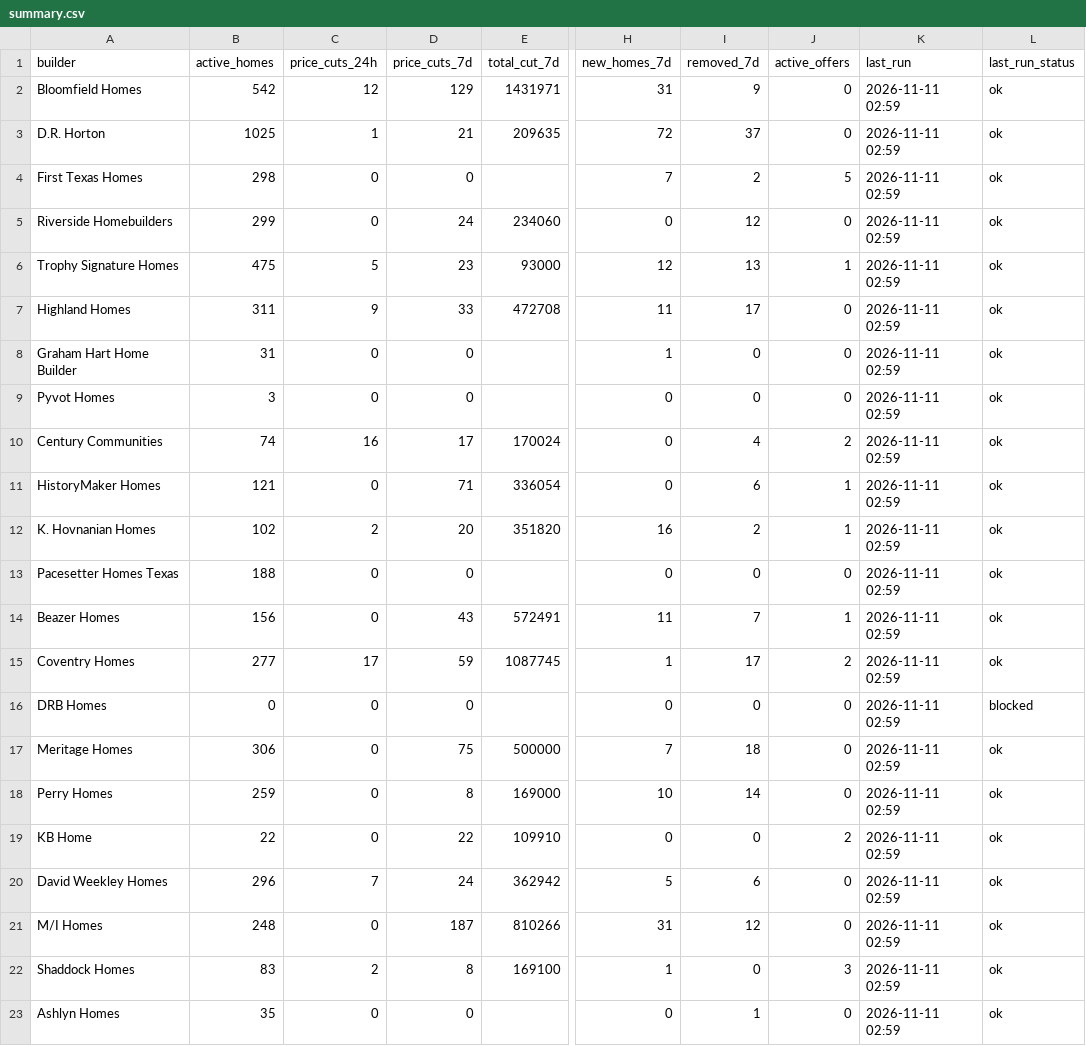
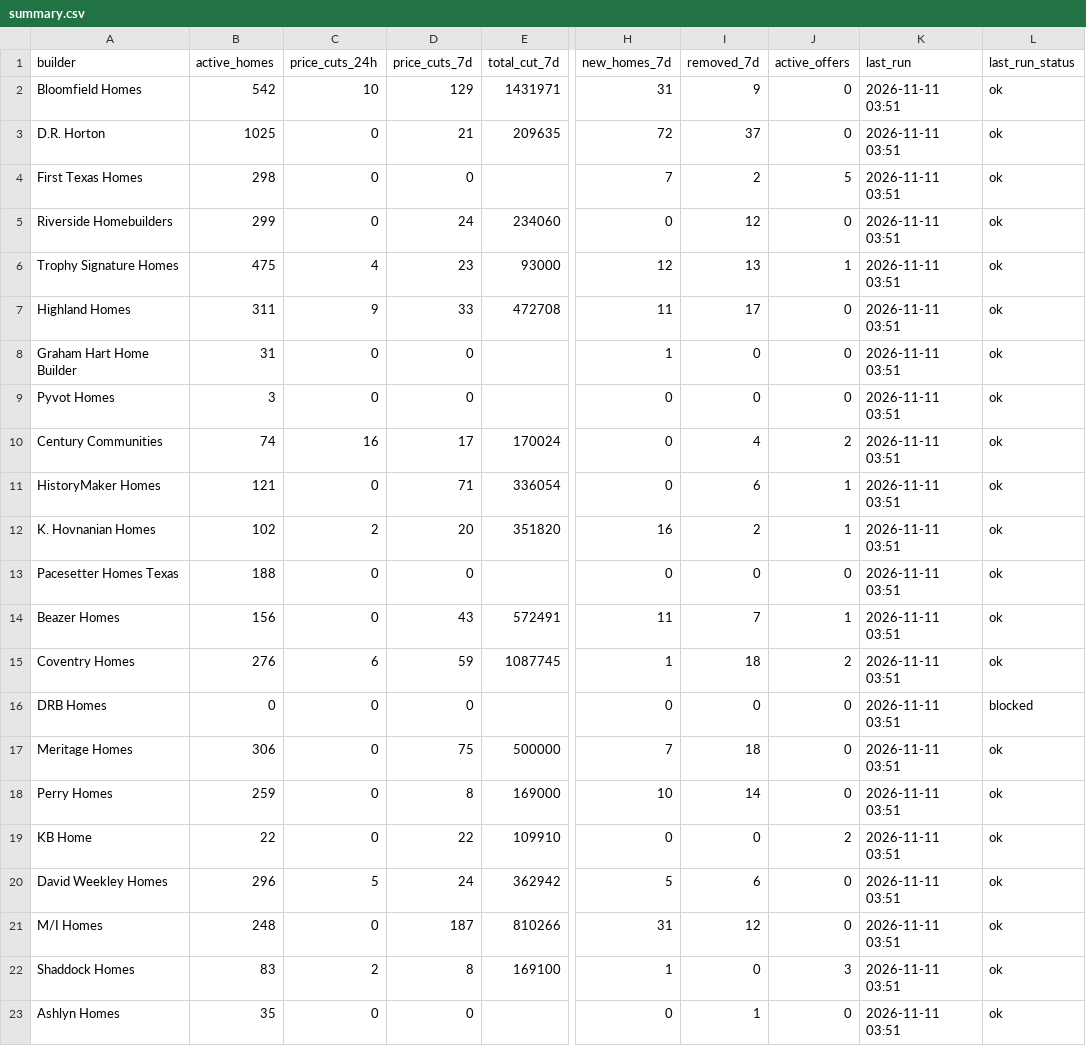
Before and after one commit to Crutledge13/dfw-builder-tracker, a CSV file: docs/data/summary.csv, drawn as a sheet; only a part is shown, gaps mark what is left out; the diff names each change by its address in the sheet, - before the commit and + after, or states it on an @@ line.

```diff
--- a/docs/data/summary.csv
+++ b/docs/data/summary.csv
-C2 (price_cuts_24h): 12
+C2 (price_cuts_24h): 10
-K2:K23 (last_run): 2026-11-11 02:59
+K2:K23 (last_run): 2026-11-11 03:51
-C3 (price_cuts_24h): 1
+C3 (price_cuts_24h): 0
-C6 (price_cuts_24h): 5
+C6 (price_cuts_24h): 4
-B15 (active_homes): 277
+B15 (active_homes): 276
-C15 (price_cuts_24h): 17
+C15 (price_cuts_24h): 6
-I15 (removed_7d): 17
+I15 (removed_7d): 18
-C20 (price_cuts_24h): 7
+C20 (price_cuts_24h): 5
```
Also changed, not shown: docs/data/home_offers.csv, docs/data/new_homes.csv, 22 other files.
